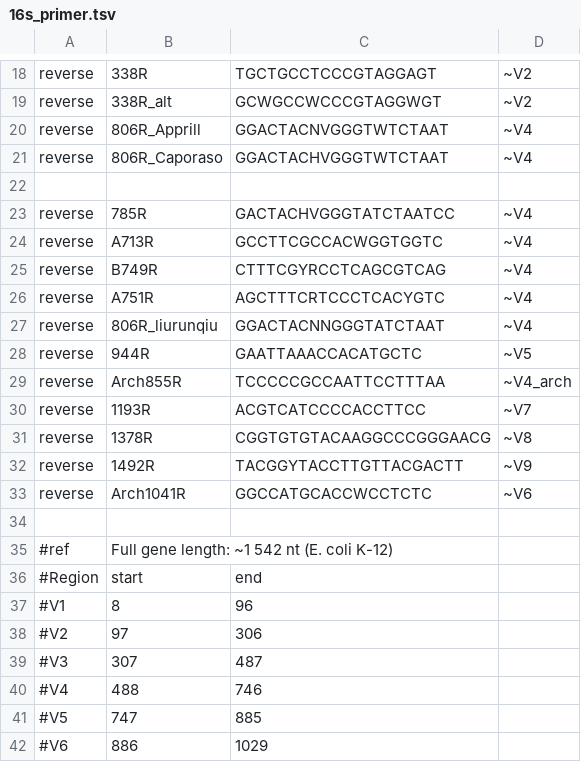
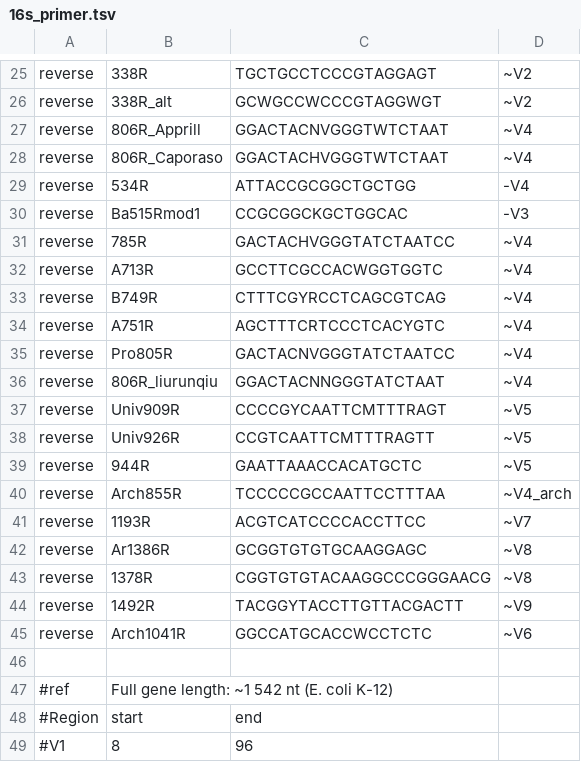
Before and after one commit to ypchan/amplicon_analysis_hub, a TSV file: data/16s_primer.tsv, drawn as a sheet; only a part is shown, gaps mark what is left out; the shorter side is filled out with more unchanged rows; the diff covers the shown part only.

```diff
--- a/data/16s_primer.tsv
+++ b/data/16s_primer.tsv
@@ -21,3 +28,4 @@ reverse	806R_Apprill	GGACTACNVGGGTWTCTAAT	~V4
 reverse	806R_Caporaso	GGACTACHVGGGTWTCTAAT	~V4
-			
+reverse	534R	ATTACCGCGGCTGCTGG	-V4
+reverse	Ba515Rmod1	CCGCGGCKGCTGGCAC	-V3
 reverse	785R	GACTACHVGGGTATCTAATCC	~V4
@@ -26,3 +34,6 @@ reverse	B749R	CTTTCGYRCCTCAGCGTCAG	~V4
 reverse	A751R	AGCTTTCRTCCCTCACYGTC	~V4
+reverse	Pro805R	GACTACNVGGGTATCTAATCC	~V4
 reverse	806R_liurunqiu	GGACTACNNGGGTATCTAAT	~V4
+reverse	Univ909R	CCCCGYCAATTCMTTTRAGT	~V5
+reverse	Univ926R	CCGTCAATTCMTTTRAGTT	~V5
 reverse	944R	GAATTAAACCACATGCTC	~V5
@@ -30,2 +41,3 @@ reverse	Arch855R	TCCCCCGCCAATTCCTTTAA	~V4_arch
 reverse	1193R	ACGTCATCCCCACCTTCC	~V7
+reverse	Ar1386R	GCGGTGTGTGCAAGGAGC	~V8
 reverse	1378R	CGGTGTGTACAAGGCCCGGGAACG	~V8
```
Also changed, not shown: 7 added rows elsewhere in this file, 4 other files.
